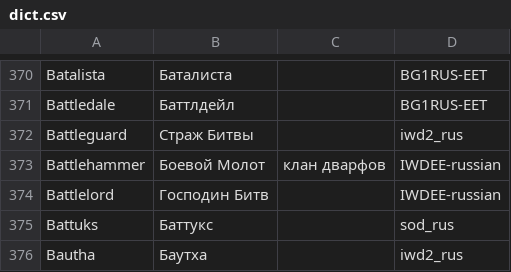
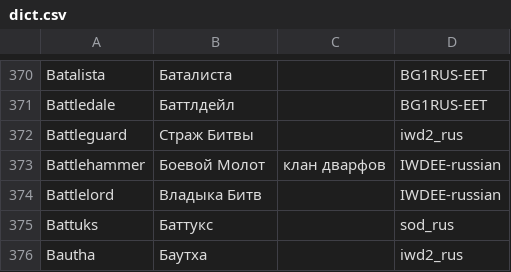
Before and after one commit to abalabokhin/translate_tra, a CSV file: tra_files_llm_translating/dict.csv, drawn as a sheet; only a part is shown, gaps mark what is left out.

Commit message:
Fix dict

```diff
--- a/tra_files_llm_translating/dict.csv
+++ b/tra_files_llm_translating/dict.csv
@@ -373,3 +373,3 @@ Battleguard,Страж Битвы,,iwd2_rus
 Battlehammer,Боевой Молот,клан дварфов,IWDEE-russian
-Battlelord,Господин Битв,,IWDEE-russian
+Battlelord,Владыка Битв,,IWDEE-russian
 Battuks,Баттукс,,sod_rus
```
